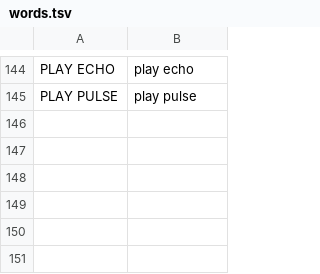
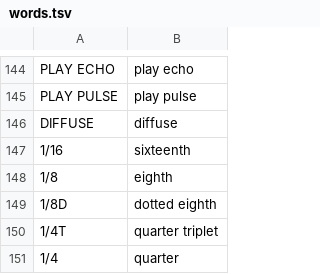
Before and after one commit to WisestWizard/deepfield, a TSV file: deepfield/words.tsv, drawn as a sheet; only a part is shown, gaps mark what is left out; the diff names each change by its address in the sheet, - before the commit and + after, or states it on an @@ line.

```diff
--- a/deepfield/words.tsv
+++ b/deepfield/words.tsv
+row 146: DIFFUSE | diffuse
+row 147: 1/16 | sixteenth
+row 148: 1/8 | eighth
+row 149: 1/8D | dotted eighth
+row 150: 1/4T | quarter triplet
+row 151: 1/4 | quarter
```
Also changed, not shown: 12 other files.
